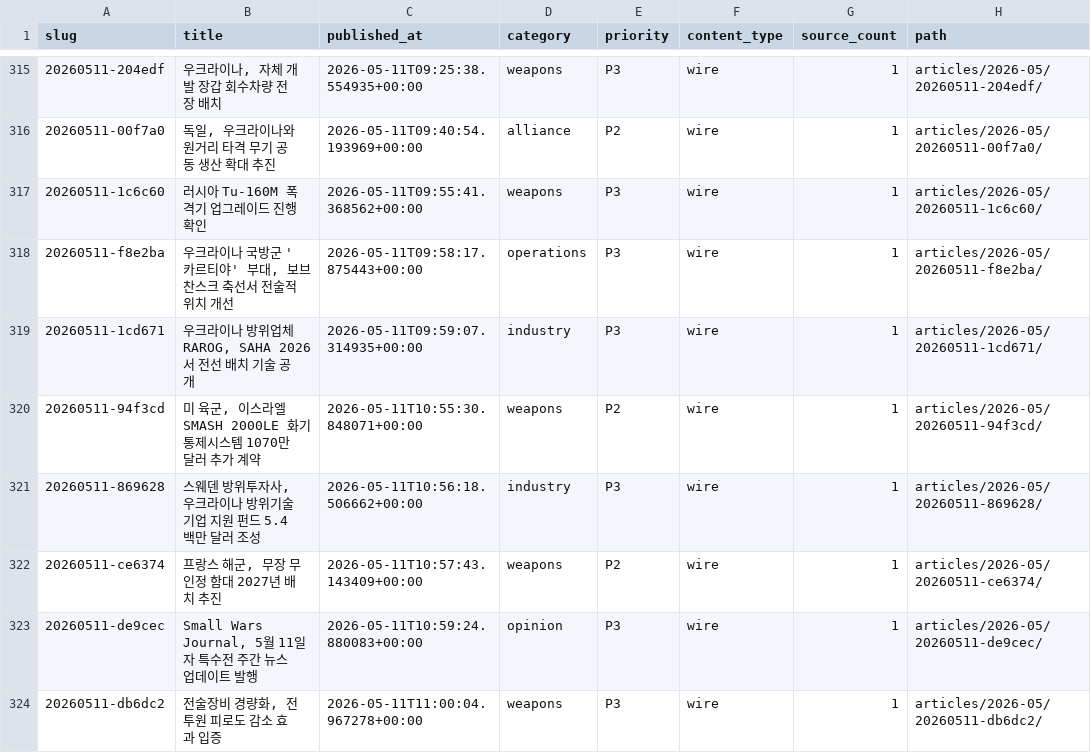
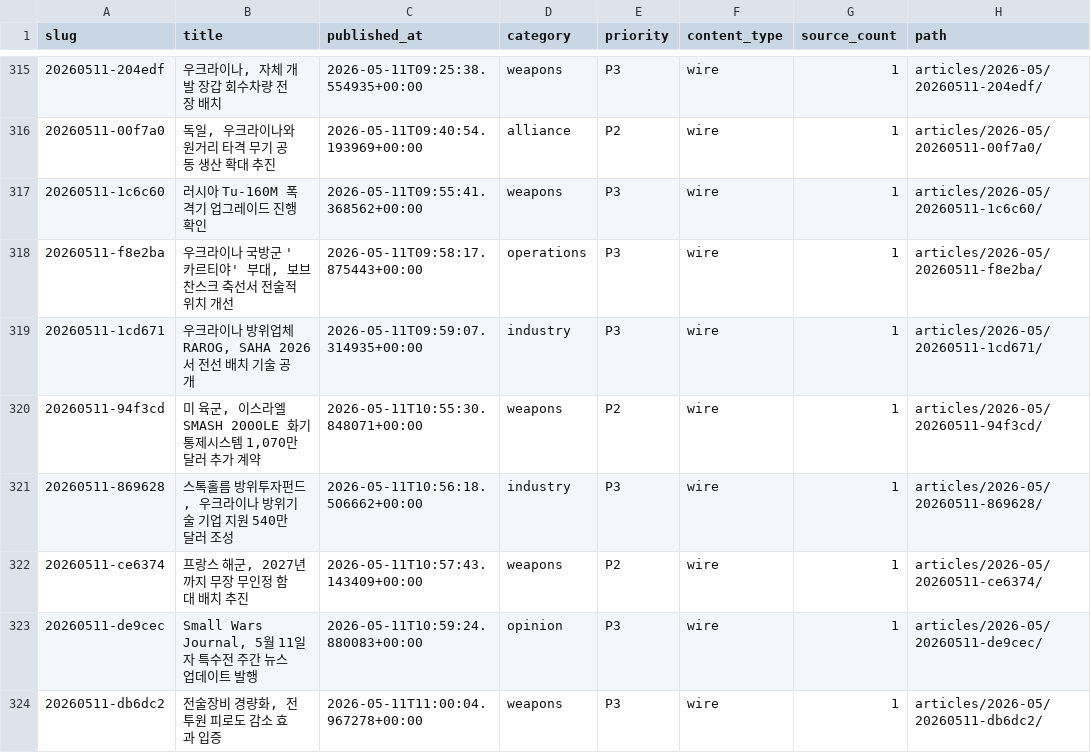
Before and after one commit to CombatSociety/data, a CSV file: index.csv, drawn as a sheet; only a part is shown, gaps mark what is left out; the diff covers the shown part only.

```diff
--- a/index.csv
+++ b/index.csv
@@ -319,5 +319,5 @@ slug,title,published_at,category,priority,content_type,source_count,path
 20260511-1cd671,"우크라이나 방위업체 RAROG, SAHA 2026서 전선 배치 기술 공개",2026-05-11T09:59:07.314935+00:00,industry,P3,wire,1,articles/2026-05/20260511-1cd671/
-20260511-94f3cd,"미 육군, 이스라엘 SMASH 2000LE 화기통제시스템 1070만 달러 추가 계약",2026-05-11T10:55:30.848071+00:00,weapons,P2,wire,1,articles/2026-05/20260511-94f3cd/
-20260511-869628,"스웨덴 방위투자사, 우크라이나 방위기술 기업 지원 펀드 5.4백만 달러 조성",2026-05-11T10:56:18.506662+00:00,industry,P3,wire,1,articles/2026-05/20260511-869628/
-20260511-ce6374,"프랑스 해군, 무장 무인정 함대 2027년 배치 추진",2026-05-11T10:57:43.143409+00:00,weapons,P2,wire,1,articles/2026-05/20260511-ce6374/
+20260511-94f3cd,"미 육군, 이스라엘 SMASH 2000LE 화기통제시스템 1,070만 달러 추가 계약",2026-05-11T10:55:30.848071+00:00,weapons,P2,wire,1,articles/2026-05/20260511-94f3cd/
+20260511-869628,"스톡홀름 방위투자펀드, 우크라이나 방위기술 기업 지원 540만 달러 조성",2026-05-11T10:56:18.506662+00:00,industry,P3,wire,1,articles/2026-05/20260511-869628/
+20260511-ce6374,"프랑스 해군, 2027년까지 무장 무인정 함대 배치 추진",2026-05-11T10:57:43.143409+00:00,weapons,P2,wire,1,articles/2026-05/20260511-ce6374/
 20260511-de9cec,"Small Wars Journal, 5월 11일자 특수전 주간 뉴스 업데이트 발행",2026-05-11T10:59:24.880083+00:00,opinion,P3,wire,1,articles/2026-05/20260511-de9cec/
```
Also changed, not shown: 1 added row and 8 edited cells elsewhere in this file, 30 other files.
